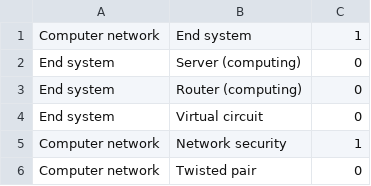
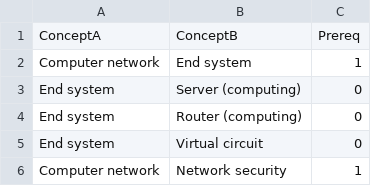
Before and after one commit to KarunThankachan/courseEvalAndGen, a CSV file: AL-CPL/features/proc_network_relation_v2.csv, drawn as a sheet; only a part is shown; the shorter side is filled out with more unchanged rows; the diff names each change by its address in the sheet, - before the commit and + after, or states it on an @@ line.

```diff
--- a/AL-CPL/features/proc_network_relation_v2.csv
+++ b/AL-CPL/features/proc_network_relation_v2.csv
+row 1: ConceptA | ConceptB | Prereq
```
Also changed, not shown: 4 other files.
